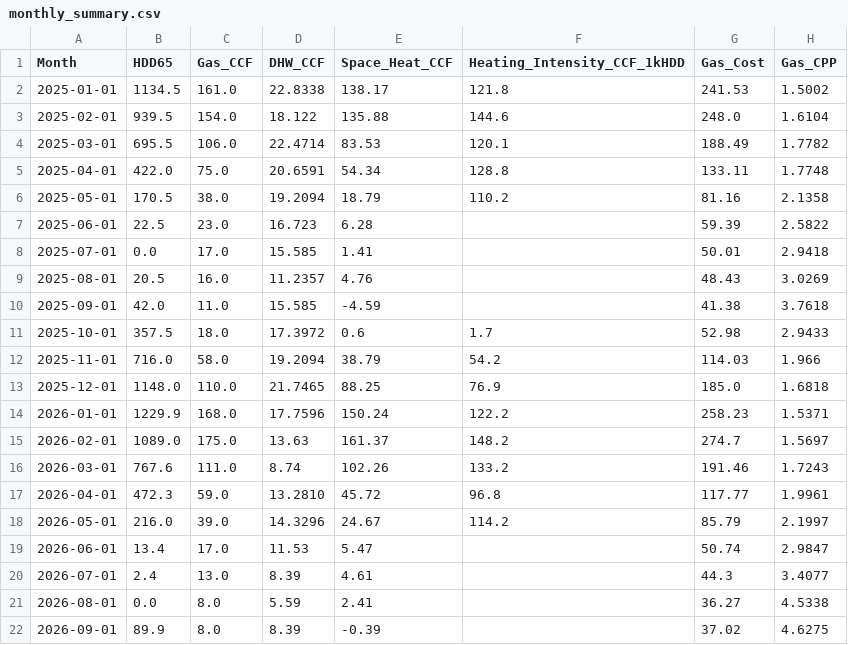
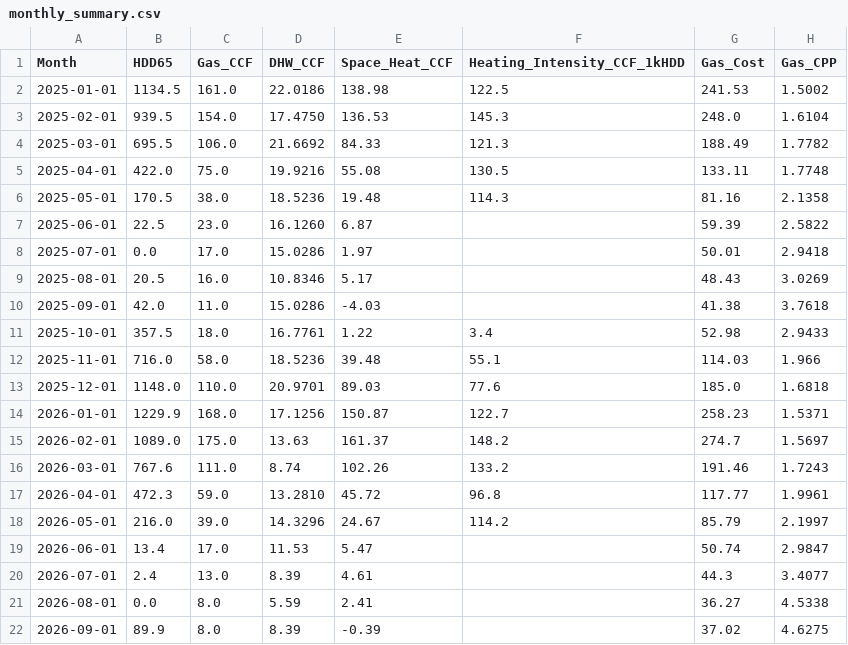
Before and after one commit to wkcollis1-eng/Residential-HVAC-Performance-Baseline-, a CSV file: data/monthly_summary.csv, drawn as a sheet; only a part is shown; the diff names each change by its address in the sheet, - before the commit and + after, or states it on an @@ line.

```diff
--- a/data/monthly_summary.csv
+++ b/data/monthly_summary.csv
-D2 (DHW_CCF): 22.8338
+D2 (DHW_CCF): 22.0186
-E2 (Space_Heat_CCF): 138.17
+E2 (Space_Heat_CCF): 138.98
-F2 (Heating_Intensity_CCF_1kHDD): 121.8
+F2 (Heating_Intensity_CCF_1kHDD): 122.5
-D3 (DHW_CCF): 18.122
+D3 (DHW_CCF): 17.4750
-E3 (Space_Heat_CCF): 135.88
+E3 (Space_Heat_CCF): 136.53
-F3 (Heating_Intensity_CCF_1kHDD): 144.6
+F3 (Heating_Intensity_CCF_1kHDD): 145.3
-D4 (DHW_CCF): 22.4714
+D4 (DHW_CCF): 21.6692
-E4 (Space_Heat_CCF): 83.53
+E4 (Space_Heat_CCF): 84.33
-F4 (Heating_Intensity_CCF_1kHDD): 120.1
+F4 (Heating_Intensity_CCF_1kHDD): 121.3
-D5 (DHW_CCF): 20.6591
+D5 (DHW_CCF): 19.9216
-E5 (Space_Heat_CCF): 54.34
+E5 (Space_Heat_CCF): 55.08
-F5 (Heating_Intensity_CCF_1kHDD): 128.8
+F5 (Heating_Intensity_CCF_1kHDD): 130.5
-D6 (DHW_CCF): 19.2094
+D6 (DHW_CCF): 18.5236
-E6 (Space_Heat_CCF): 18.79
+E6 (Space_Heat_CCF): 19.48
-F6 (Heating_Intensity_CCF_1kHDD): 110.2
+F6 (Heating_Intensity_CCF_1kHDD): 114.3
-D7 (DHW_CCF): 16.723
+D7 (DHW_CCF): 16.1260
-E7 (Space_Heat_CCF): 6.28
+E7 (Space_Heat_CCF): 6.87
-D8 (DHW_CCF): 15.585
+D8 (DHW_CCF): 15.0286
-E8 (Space_Heat_CCF): 1.41
+E8 (Space_Heat_CCF): 1.97
-D9 (DHW_CCF): 11.2357
+D9 (DHW_CCF): 10.8346
-E9 (Space_Heat_CCF): 4.76
+E9 (Space_Heat_CCF): 5.17
-D10 (DHW_CCF): 15.585
+D10 (DHW_CCF): 15.0286
-E10 (Space_Heat_CCF): -4.59
+E10 (Space_Heat_CCF): -4.03
-D11 (DHW_CCF): 17.3972
+D11 (DHW_CCF): 16.7761
-E11 (Space_Heat_CCF): 0.6
+E11 (Space_Heat_CCF): 1.22
-F11 (Heating_Intensity_CCF_1kHDD): 1.7
+F11 (Heating_Intensity_CCF_1kHDD): 3.4
-D12 (DHW_CCF): 19.2094
+D12 (DHW_CCF): 18.5236
-E12 (Space_Heat_CCF): 38.79
+E12 (Space_Heat_CCF): 39.48
-F12 (Heating_Intensity_CCF_1kHDD): 54.2
+F12 (Heating_Intensity_CCF_1kHDD): 55.1
-D13 (DHW_CCF): 21.7465
+D13 (DHW_CCF): 20.9701
-E13 (Space_Heat_CCF): 88.25
+E13 (Space_Heat_CCF): 89.03
-F13 (Heating_Intensity_CCF_1kHDD): 76.9
+F13 (Heating_Intensity_CCF_1kHDD): 77.6
-D14 (DHW_CCF): 17.7596
+D14 (DHW_CCF): 17.1256
-E14 (Space_Heat_CCF): 150.24
+E14 (Space_Heat_CCF): 150.87
-F14 (Heating_Intensity_CCF_1kHDD): 122.2
+F14 (Heating_Intensity_CCF_1kHDD): 122.7
```
Also changed, not shown: data/monthly_dhw_navien.csv, 2 other files.
